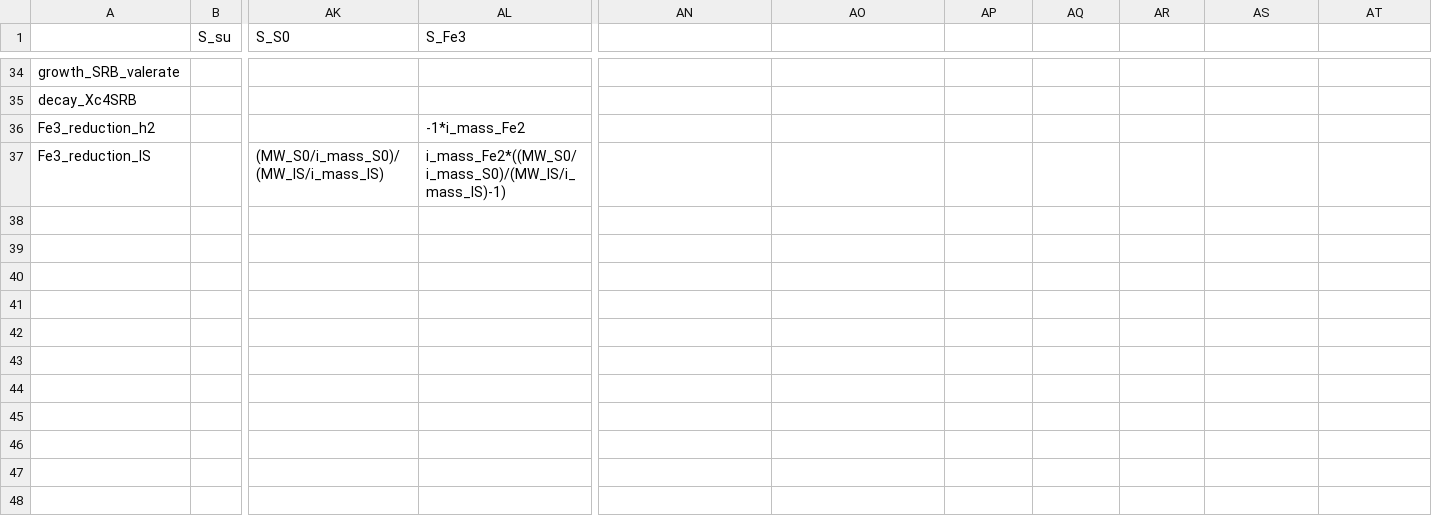
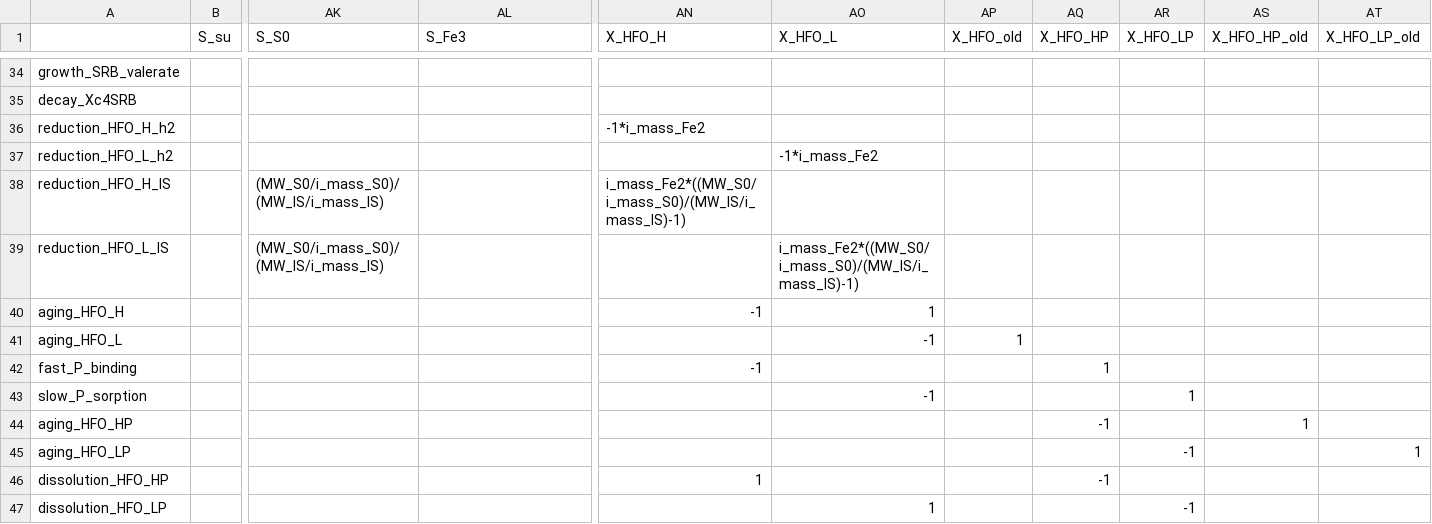
Before and after one commit to QSD-Group/QSDsan, a TSV file: qsdsan/data/process_data/_madm1.tsv, drawn as a sheet; only a part is shown, gaps mark what is left out; removed rows and columns are numbered as before the commit, all else as after; rows hold the shown columns only; the diff names each change by its address in the sheet, - before the commit and + after, or states it on an @@ line.

```diff
--- a/qsdsan/data/process_data/_madm1.tsv
+++ b/qsdsan/data/process_data/_madm1.tsv
-AN1: (empty)
+AN1: X_HFO_H
-AO1: (empty)
+AO1: X_HFO_L
-AP1: (empty)
+AP1: X_HFO_old
-AQ1: (empty)
+AQ1: X_HFO_HP
-AR1: (empty)
+AR1: X_HFO_LP
-AS1: (empty)
+AS1: X_HFO_HP_old
-AT1: (empty)
+AT1: X_HFO_LP_old
-row 36: Fe3_reduction_h2 |  |  | -1*i_mass_Fe2
+row 36: reduction_HFO_H_h2 |  |  |  | -1*i_mass_Fe2
+row 37: reduction_HFO_L_h2 |  |  |  |  | -1*i_mass_Fe2
-A38: Fe3_reduction_IS
+A38: reduction_HFO_H_IS
-AL38 (S_Fe3): i_mass_Fe2*((MW_S0/i_mass_S0)/(MW_IS/i_mass_IS)-1)
+AL38 (S_Fe3): (empty)
-AN38 (X_HFO_H): (empty)
+AN38 (X_HFO_H): i_mass_Fe2*((MW_S0/i_mass_S0)/(MW_IS/i_mass_IS)-1)
+row 39: reduction_HFO_L_IS |  | (MW_S0/i_mass_S0)/(MW_IS/i_mass_IS) |  |  | i_mass_Fe2*((MW_S0/i_mass_S0)/(MW_IS/i_mass_IS)-1)
+row 40: aging_HFO_H |  |  |  | -1 | 1
+row 41: aging_HFO_L |  |  |  |  | -1 | 1
+row 42: fast_P_binding |  |  |  | -1 |  |  | 1
+row 43: slow_P_sorption |  |  |  |  | -1 |  |  | 1
+row 44: aging_HFO_HP |  |  |  |  |  |  | -1 |  | 1
+row 45: aging_HFO_LP |  |  |  |  |  |  |  | -1 |  | 1
+row 46: dissolution_HFO_HP |  |  |  | 1 |  |  | -1
+row 47: dissolution_HFO_LP |  |  |  |  | 1 |  |  | -1
```
Also changed, not shown: 1 other file.
